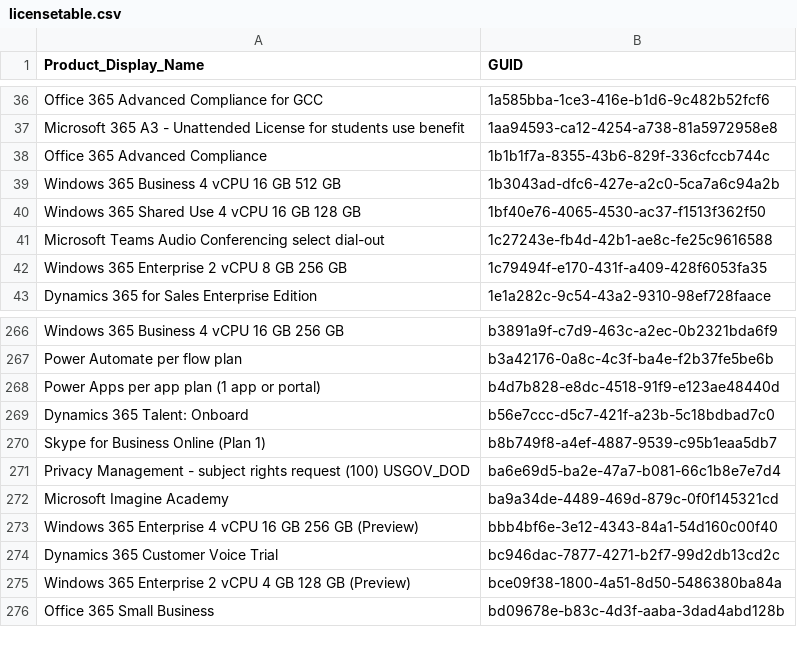
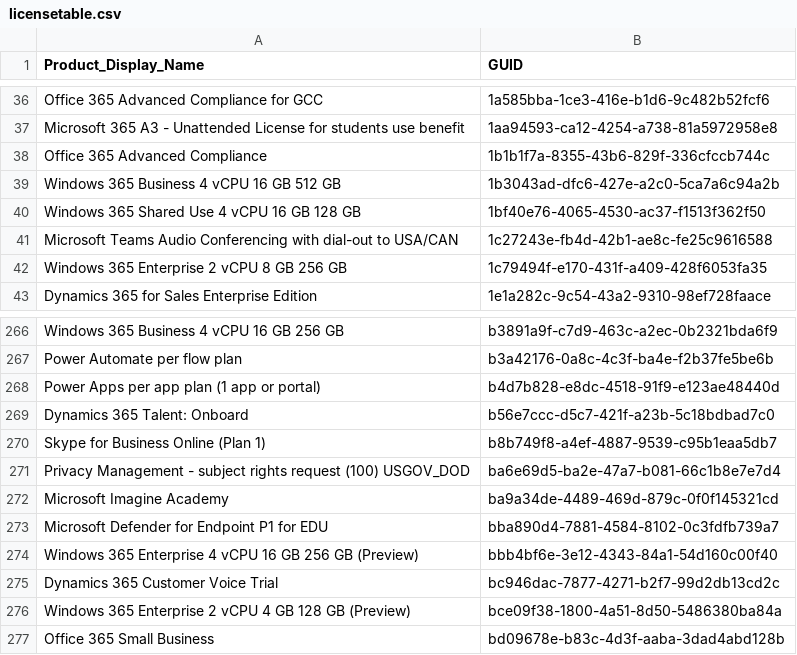
Before and after one commit to rvdwegen/vdwegen-api, a CSV file: licensetable.csv, drawn as a sheet; only a part is shown, gaps mark what is left out.

```diff
--- a/licensetable.csv
+++ b/licensetable.csv
@@ -40,3 +40,3 @@
 "Windows 365 Shared Use 4 vCPU 16 GB 128 GB","1bf40e76-4065-4530-ac37-f1513f362f50"
-"Microsoft Teams Audio Conferencing select dial-out","1c27243e-fb4d-42b1-ae8c-fe25c9616588"
+"Microsoft Teams Audio Conferencing with dial-out to USA/CAN","1c27243e-fb4d-42b1-ae8c-fe25c9616588"
 "Windows 365 Enterprise 2 vCPU 8 GB 256 GB","1c79494f-e170-431f-a409-428f6053fa35"
@@ -272,2 +272,3 @@
 "Microsoft Imagine Academy","ba9a34de-4489-469d-879c-0f0f145321cd"
+"Microsoft Defender for Endpoint P1 for EDU","bba890d4-7881-4584-8102-0c3fdfb739a7"
 "Windows 365 Enterprise 4 vCPU 16 GB 256 GB (Preview)","bbb4bf6e-3e12-4343-84a1-54d160c00f40"
```
